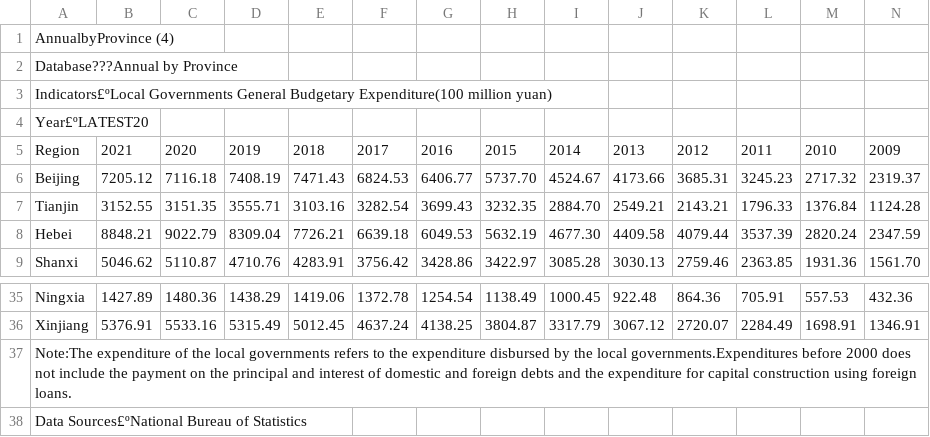
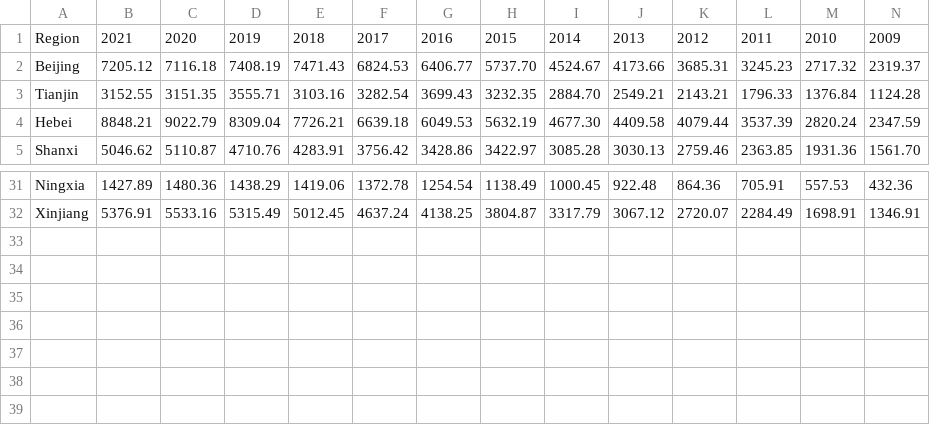
Before and after one commit to fab-bla/Air_Pollution, a CSV file: Data/China_Sourced/Total Gov. Expenditure.csv, drawn as a sheet; only a part is shown, gaps mark what is left out; rows hold the shown columns only; the diff names each change by its address in the sheet, - before the commit and + after, or states it on an @@ line.

```diff
--- a/Data/China_Sourced/Total Gov. Expenditure.csv
+++ b/Data/China_Sourced/Total Gov. Expenditure.csv
-row 1: AnnualbyProvince (4)
-row 2: Database???Annual by Province
-row 3: Indicators£ºLocal Governments General Budgetary Expenditure(100 million yuan)
-row 4: Year£ºLATEST20
-row 37: Note:The expenditure of the local governments refers to the expenditure disbursed by the local governments.Expenditures before 2000 does not include the payment on the principal and interest of domestic and foreign debts and the expenditure for capital construction using foreign loans.
-row 38: Data Sources£ºNational Bureau of Statistics
```
Also changed, not shown: Data/China_Sourced/Forest Coverage Rate.csv, Data/China_Sourced/Gross regional product.csv, 17 other files.
